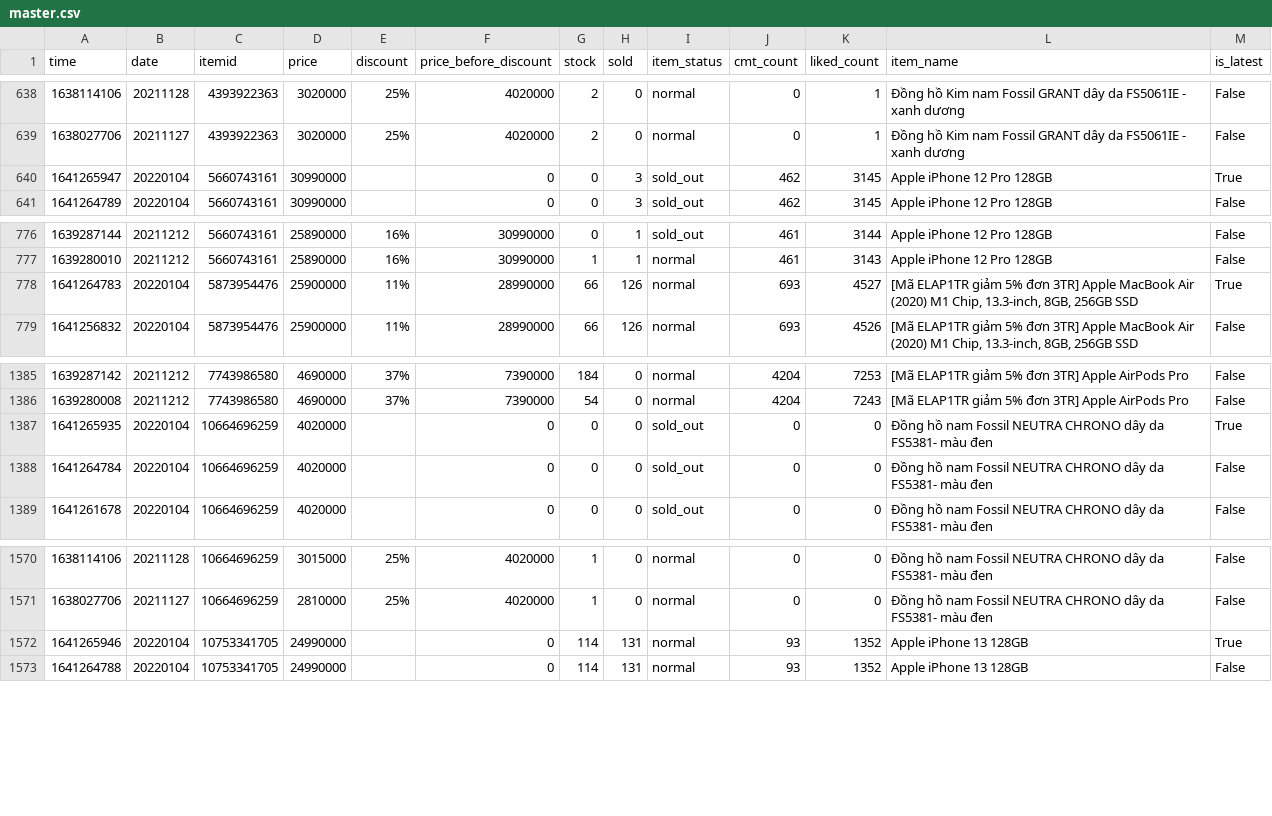
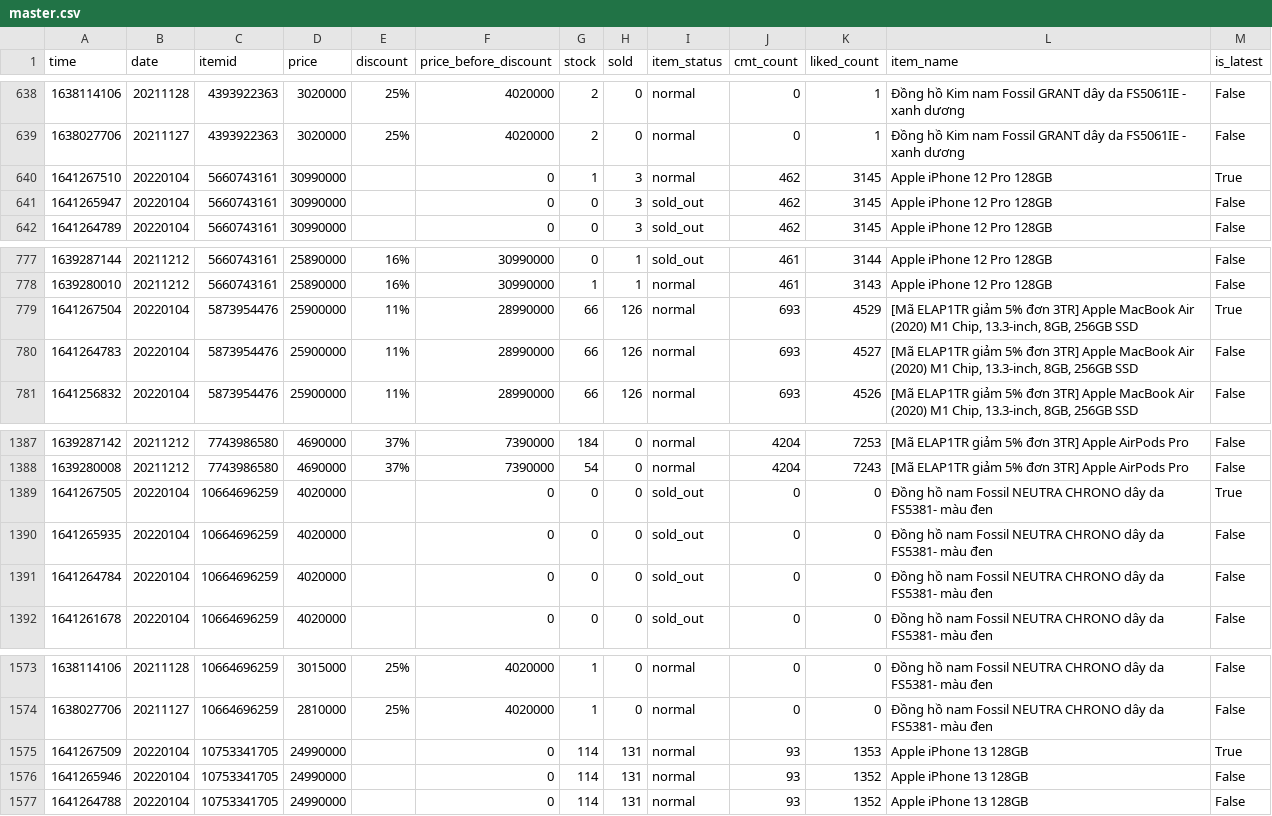
Before and after one commit to duyet/shopee-track-demo, a CSV file: data/master.csv, drawn as a sheet; only a part is shown, gaps mark what is left out.

```diff
--- a/data/master.csv
+++ b/data/master.csv
@@ -639,3 +639,4 @@ time,date,itemid,price,discount,price_before_discount,stock,sold,item_status,cmt
 1638027706,20211127,4393922363,3020000,25%,4020000,2,0,normal,0,1,Đồng hồ Kim nam Fossil GRANT dây da FS5061IE - xanh dương,False
-1641265947,20220104,5660743161,30990000,,0,0,3,sold_out,462,3145,Apple iPhone 12 Pro 128GB,True
+1641267510,20220104,5660743161,30990000,,0,1,3,normal,462,3145,Apple iPhone 12 Pro 128GB,True
+1641265947,20220104,5660743161,30990000,,0,0,3,sold_out,462,3145,Apple iPhone 12 Pro 128GB,False
 1641264789,20220104,5660743161,30990000,,0,0,3,sold_out,462,3145,Apple iPhone 12 Pro 128GB,False
@@ -777,3 +778,4 @@ time,date,itemid,price,discount,price_before_discount,stock,sold,item_status,cmt
 1639280010,20211212,5660743161,25890000,16%,30990000,1,1,normal,461,3143,Apple iPhone 12 Pro 128GB,False
-1641264783,20220104,5873954476,25900000,11%,28990000,66,126,normal,693,4527,"[Mã ELAP1TR giảm 5% đơn 3TR] Apple MacBook Air (2020) M1 Chip, 13.3-inch, 8GB, 256GB SSD",True
+1641267504,20220104,5873954476,25900000,11%,28990000,66,126,normal,693,4529,"[Mã ELAP1TR giảm 5% đơn 3TR] Apple MacBook Air (2020) M1 Chip, 13.3-inch, 8GB, 256GB SSD",True
+1641264783,20220104,5873954476,25900000,11%,28990000,66,126,normal,693,4527,"[Mã ELAP1TR giảm 5% đơn 3TR] Apple MacBook Air (2020) M1 Chip, 13.3-inch, 8GB, 256GB SSD",False
 1641256832,20220104,5873954476,25900000,11%,28990000,66,126,normal,693,4526,"[Mã ELAP1TR giảm 5% đơn 3TR] Apple MacBook Air (2020) M1 Chip, 13.3-inch, 8GB, 256GB SSD",False
@@ -1386,3 +1388,4 @@ time,date,itemid,price,discount,price_before_discount,stock,sold,item_status,cmt
 1639280008,20211212,7743986580,4690000,37%,7390000,54,0,normal,4204,7243,[Mã ELAP1TR giảm 5% đơn 3TR] Apple AirPods Pro ,False
-1641265935,20220104,10664696259,4020000,,0,0,0,sold_out,0,0,Đồng hồ nam Fossil NEUTRA CHRONO dây da FS5381- màu đen,True
+1641267505,20220104,10664696259,4020000,,0,0,0,sold_out,0,0,Đồng hồ nam Fossil NEUTRA CHRONO dây da FS5381- màu đen,True
+1641265935,20220104,10664696259,4020000,,0,0,0,sold_out,0,0,Đồng hồ nam Fossil NEUTRA CHRONO dây da FS5381- màu đen,False
 1641264784,20220104,10664696259,4020000,,0,0,0,sold_out,0,0,Đồng hồ nam Fossil NEUTRA CHRONO dây da FS5381- màu đen,False
@@ -1571,3 +1574,4 @@ time,date,itemid,price,discount,price_before_discount,stock,sold,item_status,cmt
 1638027706,20211127,10664696259,2810000,25%,4020000,1,0,normal,0,0,Đồng hồ nam Fossil NEUTRA CHRONO dây da FS5381- màu đen,False
-1641265946,20220104,10753341705,24990000,,0,114,131,normal,93,1352,Apple iPhone 13 128GB,True
+1641267509,20220104,10753341705,24990000,,0,114,131,normal,93,1353,Apple iPhone 13 128GB,True
+1641265946,20220104,10753341705,24990000,,0,114,131,normal,93,1352,Apple iPhone 13 128GB,False
 1641264788,20220104,10753341705,24990000,,0,114,131,normal,93,1352,Apple iPhone 13 128GB,False
```
Also changed, not shown: data/history/10664696259.csv, data/history/10753341705.csv, 6 other files.
